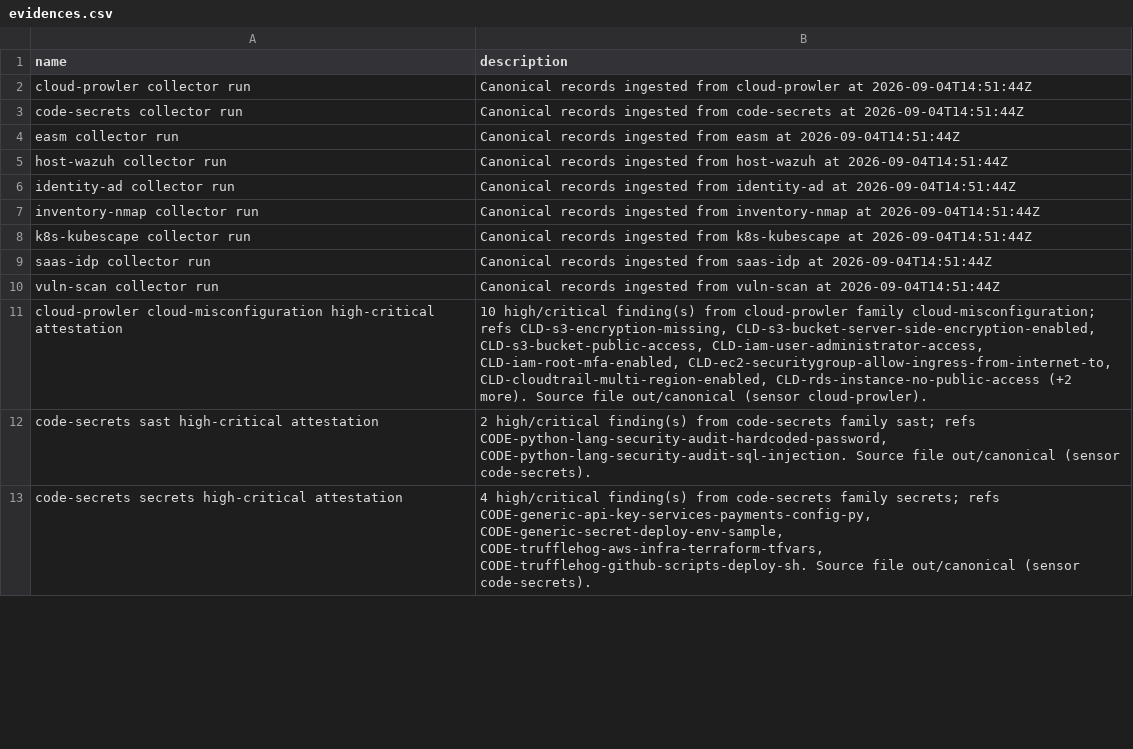
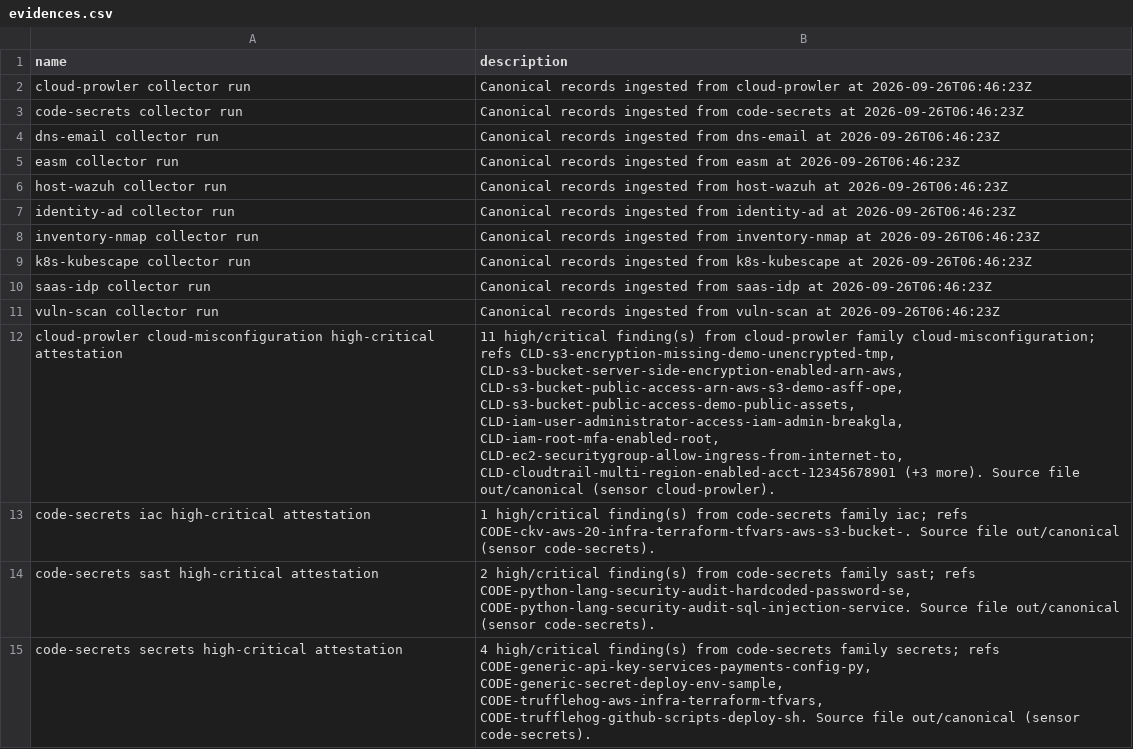
Before and after one commit to eregular13/grc-collector-pack, a CSV file: product-lab/drop/ciso/evidences.csv, drawn as a sheet; only a part is shown; addresses are those after the commit; the diff covers the shown part only; the diff names each change by its address in the sheet, - before the commit and + after, or states it on an @@ line.

```diff
--- a/product-lab/drop/ciso/evidences.csv
+++ b/product-lab/drop/ciso/evidences.csv
-B2 (description): …cloud-prowler at 2026-09-04T14:51:44Z
+B2 (description): …cloud-prowler at 2026-09-26T06:46:23Z
-B3 (description): …code-secrets at 2026-09-04T14:51:44Z
+B3 (description): …code-secrets at 2026-09-26T06:46:23Z
+row 4: dns-email collector run | Canonical records ingested from dns-email at 2026-09-26T06:46:23Z
-B5 (description): …easm at 2026-09-04T14:51:44Z
+B5 (description): …easm at 2026-09-26T06:46:23Z
-B6 (description): …host-wazuh at 2026-09-04T14:51:44Z
+B6 (description): …host-wazuh at 2026-09-26T06:46:23Z
-B7 (description): …identity-ad at 2026-09-04T14:51:44Z
+B7 (description): …identity-ad at 2026-09-26T06:46:23Z
-B8 (description): …inventory-nmap at 2026-09-04T14:51:44Z
+B8 (description): …inventory-nmap at 2026-09-26T06:46:23Z
-B9 (description): …k8s-kubescape at 2026-09-04T14:51:44Z
+B9 (description): …k8s-kubescape at 2026-09-26T06:46:23Z
-B10 (description): …saas-idp at 2026-09-04T14:51:44Z
+B10 (description): …saas-idp at 2026-09-26T06:46:23Z
-B11 (description): …vuln-scan at 2026-09-04T14:51:44Z
+B11 (description): …vuln-scan at 2026-09-26T06:46:23Z
-B12 (description): 10 high/critical finding(s) from cloud-prowler family cloud-misconfiguration; refs CLD-s3-encryption-missing, CLD-s3-bucket-server-side-encryption-enabled, CLD-s3-bucket-public-access, CLD-iam-user-administrator-access, CLD-iam-root-mfa-enabled, CLD-ec2-securitygroup-allow-ingress-from-internet-to, CLD-cloudtrail-multi-region-enabled, CLD-rds-instance-no-public-access (+2 more). Source…
+B12 (description): 11 high/critical finding(s) from cloud-prowler family cloud-misconfiguration; refs CLD-s3-encryption-missing-demo-unencrypted-tmp, CLD-s3-bucket-server-side-encryption-enabled-arn-aws, CLD-s3-bucket-public-access-arn-aws-s3-demo-asff-ope, CLD-s3-bucket-public-access-demo-public-assets, CLD-iam-user-administrator-access-iam-admin-breakgla, CLD-iam-root-mfa-enabled-root, CLD-ec2-securitygroup-allow-ingress-from-internet-to, CLD-cloudtrail-multi-region-enabled-acct-12345678901 (+3 more). Source…
+row 13: code-secrets iac high-critical attestation | 1 high/critical finding(s) from code-secrets family iac; refs CODE-ckv-aws-20-infra-terraform-tfvars-aws-s3-bucket-. Source file out/canonical (sensor code-secrets).
-B14 (description): …sast; refs CODE-python-lang-security-audit-hardcoded-password, CODE-python-lang-security-audit-sql-injection. Source file…
+B14 (description): …sast; refs CODE-python-lang-security-audit-hardcoded-password-se, CODE-python-lang-security-audit-sql-injection-service. Source file…
```
Also changed, not shown: 7 added rows and 11 edited cells elsewhere in this file, product-lab/drop/ciso/assets.csv, product-lab/drop/ciso/vulnerabilities.csv, 29 other files.
